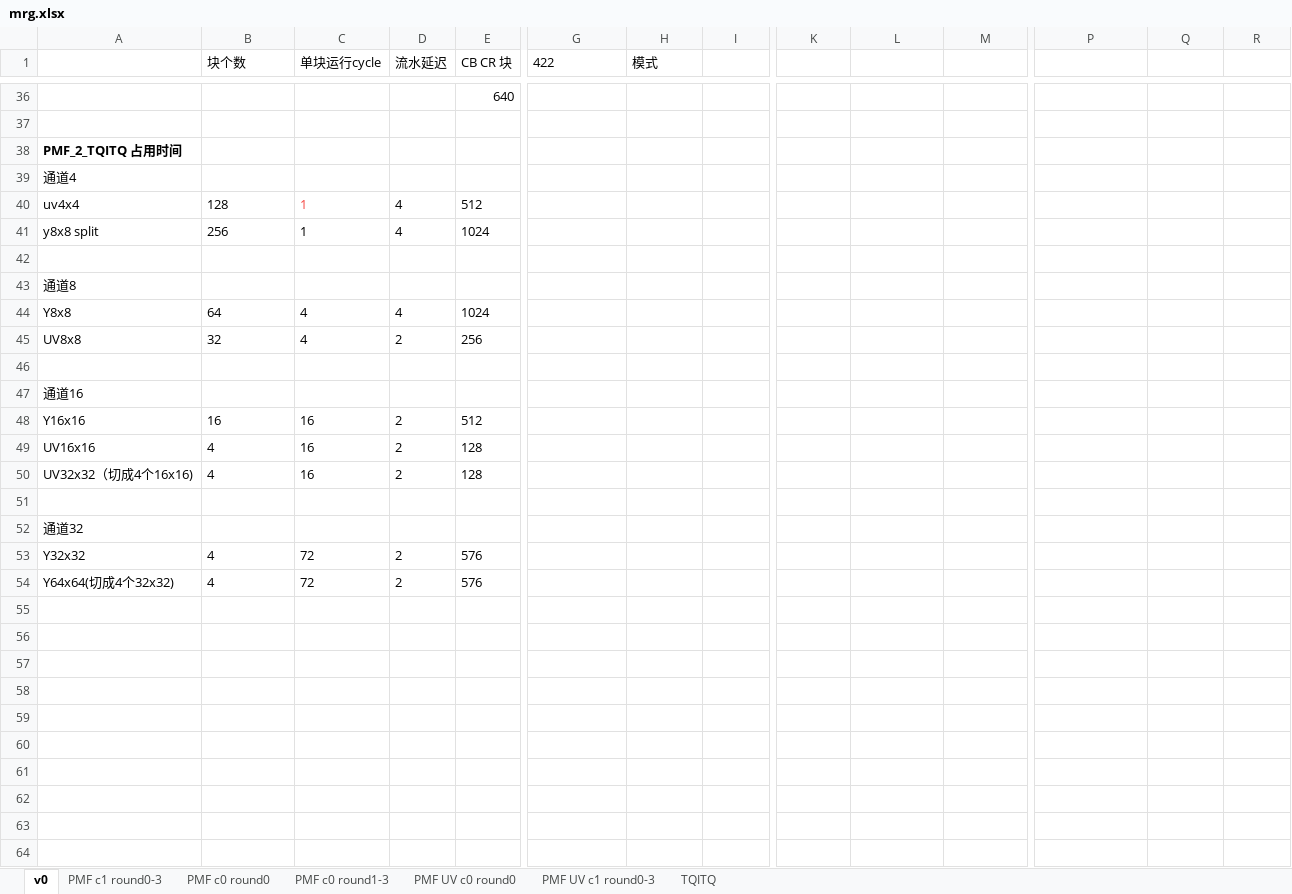
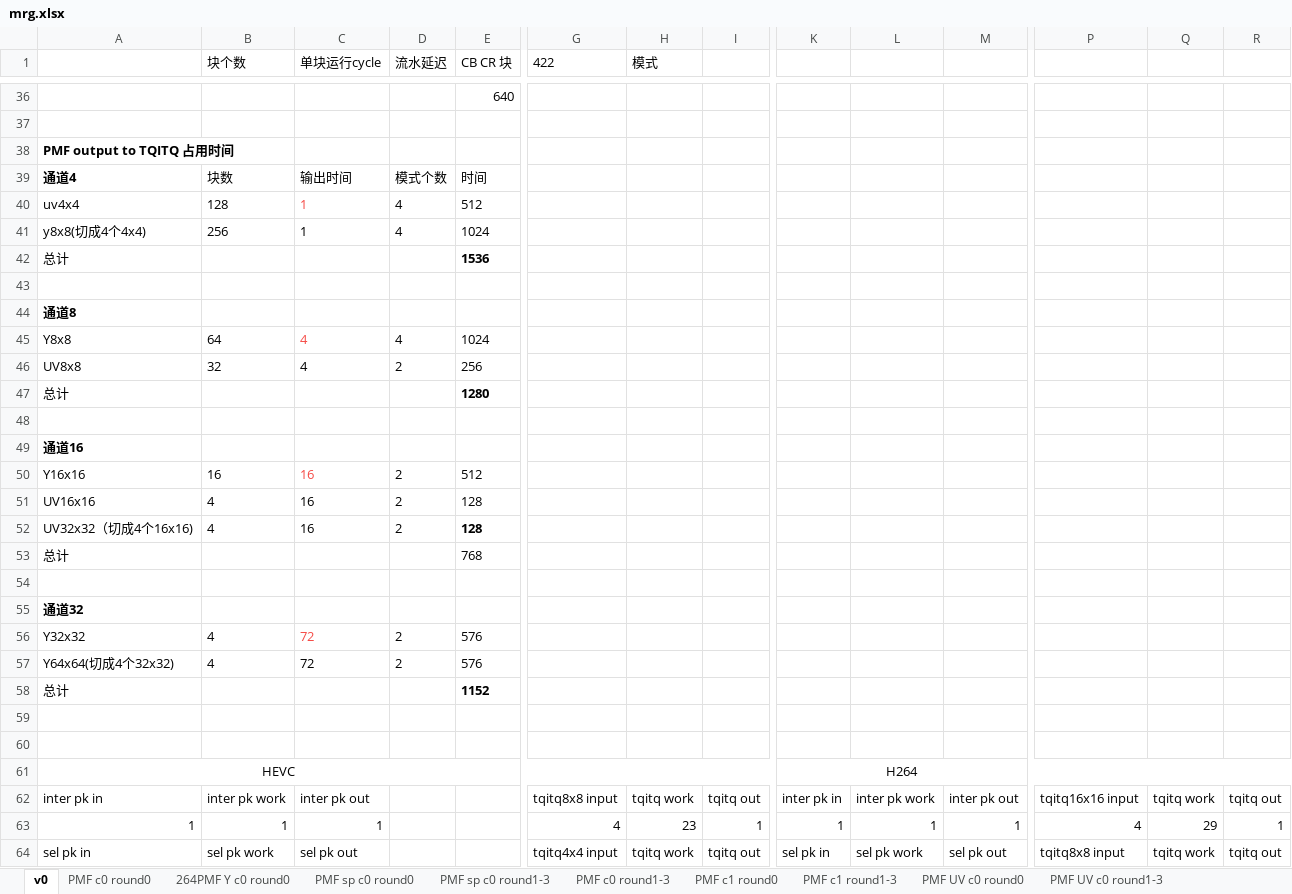
Before and after one commit to RushBTaotao/md, an Excel workbook: mrg.xlsx, sheet v0, drawn as a sheet; only a part is shown, gaps mark what is left out; values as stored, in another font and other column widths than the file's, no borders; removed rows and columns are numbered as before the commit, all else as after; rows hold the shown columns only; the diff covers the shown part only; the diff names each change by its address in the sheet, - before the commit and + after, or states it on an @@ line.

```diff
--- a/mrg.xlsx (sheet v0)
+++ b/mrg.xlsx (sheet v0)
-sheet tab: PMF c1 round0-3
+sheet tab: PMF c1 round0
-sheet tab: TQITQ
+sheet tab: 264PMF Y c0 round0
+sheet tab: PMF sp c0 round0
+sheet tab: PMF sp c0 round1-3
+sheet tab: PMF c1 round1-3
+sheet tab: PMF UV c0 round1-3
@@ sheet tab order changed: v0 | PMF c0 round0 | 264PMF Y c0 round0 | PMF sp c0 round0 | PMF sp c0 round1-3 | PMF c0 round1-3 | PMF c1 round0 | PMF c1 round1-3 | PMF UV c0 round0 | PMF UV c0 round1-3 @@
-A38: PMF_2_TQITQ 占用时间
+A38: PMF output to TQITQ 占用时间
-row 39: 通道4
+row 39: 通道4 | 块数 | 输出时间 | 模式个数 | 时间
-A41: y8x8 split
+A41: y8x8(切成4个4x4)
+row 42: 总计 |  |  |  | 1536
-A44 bold: off
+A44 bold: on
-C45 text colour: black
+C45 text colour: #F54A45
+row 47: 总计 |  |  |  | 1280
-A49 bold: off
+A49 bold: on
-C50 text colour: black
+C50 text colour: #F54A45
-E52 bold: off
+E52 bold: on
+row 53: 总计 |  |  |  | 768
-A55 bold: off
+A55 bold: on
-C56 text colour: black
+C56 text colour: #F54A45
+row 58: 总计 |  |  |  | 1152
+row 59: (empty)
+row 60: (empty)
+row 61: HEVC |  |  |  |  |  |  |  | H264
+row 62: inter pk in | inter pk work | inter pk out |  |  | tqitq8x8 input | tqitq work | tqitq out | inter pk in | inter pk work | inter pk out | tqitq16x16 input | tqitq work | tqitq out
+row 63: 1 | 1 | 1 |  |  | 4 | 23 | 1 | 1 | 1 | 1 | 4 | 29 | 1
+row 64: sel pk in | sel pk work | sel pk out |  |  | tqitq4x4 input | tqitq work | tqitq out | sel pk in | sel pk work | sel pk out | tqitq8x8 input | tqitq work | tqitq out
```
Also changed, not shown: 15 added rows elsewhere in this sheet, sheet PMF c0 round1-3, sheet PMF UV c0 round0, sheet PMF c0 round0, sheet PMF UV c1 round1-3, sheet PMF c1 round0, other sheet tabs, formulas that keep their value, 37 other files.
